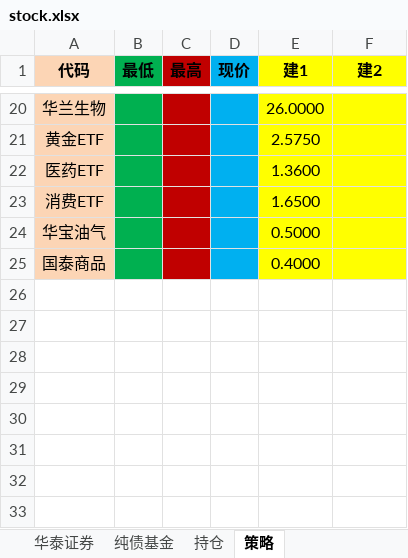
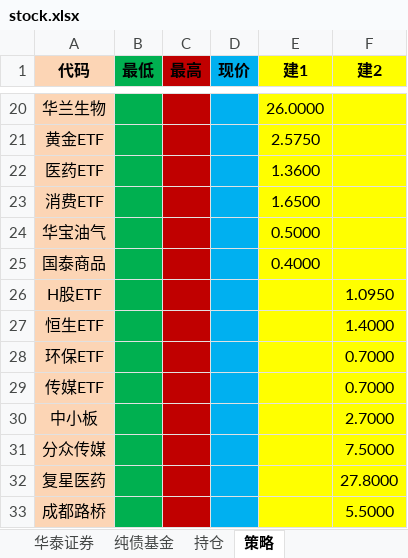
Before and after one commit to qqlilichong/stockspy, an Excel workbook: stock.xlsx, sheet 策略, drawn as a sheet; only a part is shown, gaps mark what is left out; values as stored, in another font and other column widths than the file's, no borders; the diff names each change by its address in the sheet, - before the commit and + after, or states it on an @@ line.

Commit message:
update.

```diff
--- a/stock.xlsx (sheet 策略)
+++ b/stock.xlsx (sheet 策略)
+row 26: H股ETF |  |  |  |  | 1.0950
+row 27: 恒生ETF |  |  |  |  | 1.4000
+row 28: 环保ETF |  |  |  |  | 0.7000
+row 29: 传媒ETF |  |  |  |  | 0.7000
+row 30: 中小板 |  |  |  |  | 2.7000
+row 31: 分众传媒 |  |  |  |  | 7.5000
+row 32: 复星医药 |  |  |  |  | 27.8000
+row 33: 成都路桥 |  |  |  |  | 5.5000
```
